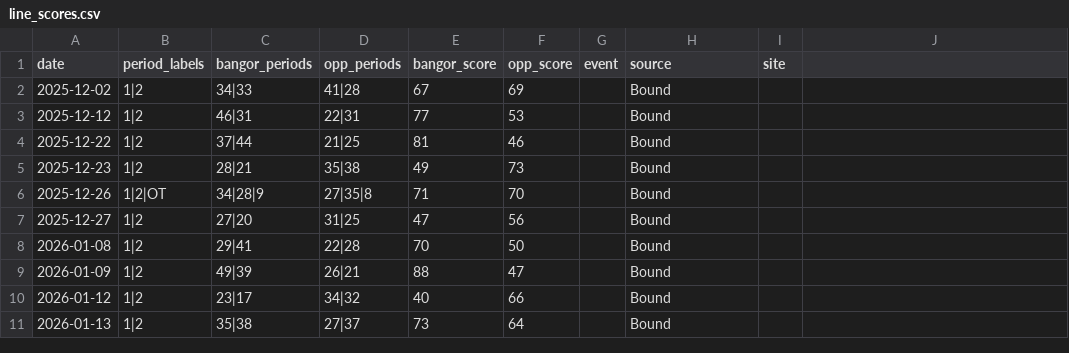
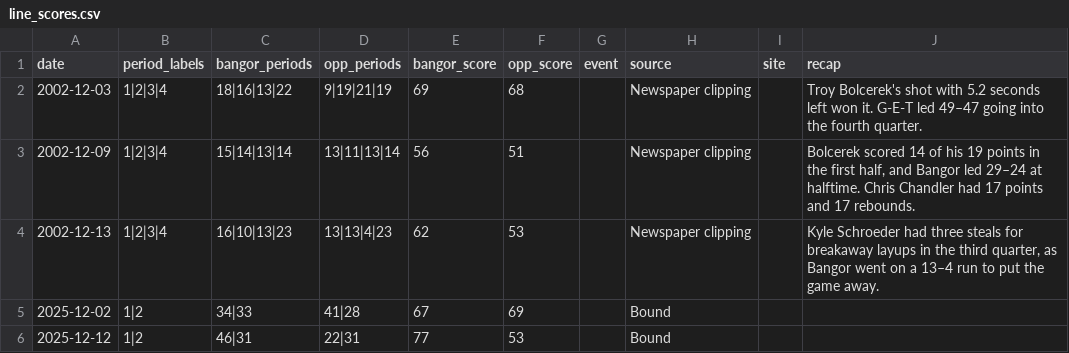
Before and after one commit to jparr021/bangor-basketball, a CSV file: overrides/line_scores.csv, drawn as a sheet; only a part is shown; the shorter side is filled out with more unchanged rows; the diff names each change by its address in the sheet, - before the commit and + after, or states it on an @@ line.

```diff
--- a/overrides/line_scores.csv
+++ b/overrides/line_scores.csv
-J1: (empty)
+J1: recap
+row 2: 2002-12-03 | 1|2|3|4 | 18|16|13|22 | 9|19|21|19 | 69 | 68 |  | Newspaper clipping |  | Troy Bolcerek's shot with 5.2 seconds left won it. G-E-T led 49–47 going into the fourth quarter.
+row 3: 2002-12-09 | 1|2|3|4 | 15|14|13|14 | 13|11|13|14 | 56 | 51 |  | Newspaper clipping |  | Bolcerek scored 14 of his 19 points in the first half, and Bangor led 29–24 at halftime. Chris Chandler had 17 points and 17 rebounds.
+row 4: 2002-12-13 | 1|2|3|4 | 16|10|13|23 | 13|13|4|23 | 62 | 53 |  | Newspaper clipping |  | Kyle Schroeder had three steals for breakaway layups in the third quarter, as Bangor went on a 13–4 run to put the game away.
```
Also changed, not shown: data/games.csv, data/opponent_player_games.csv, 12 other files.
